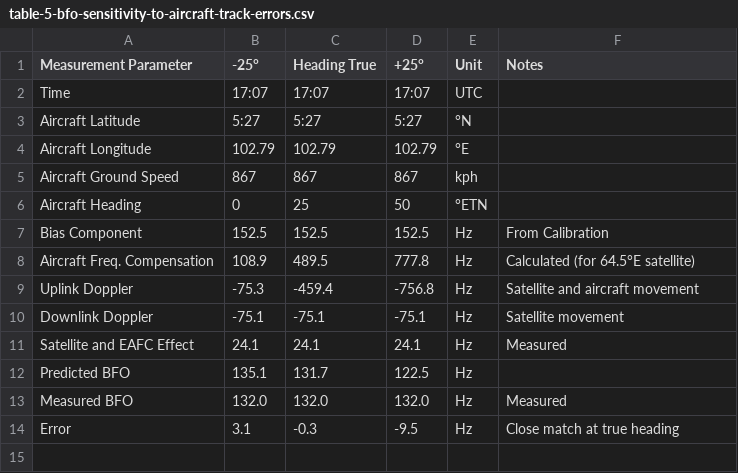
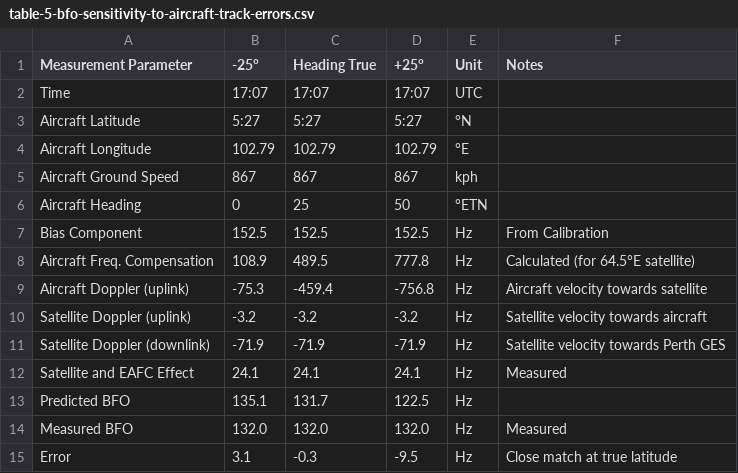
Before and after one commit to sladen/inmarsat-9m-mro, a CSV file: atsb/table-5-bfo-sensitivity-to-aircraft-track-errors.csv, drawn as a sheet.

Commit message:
Import tables 5 and 6 from "..13aug2014.docx"  (yes, these tables are now even more confused, see diff)

```diff
--- a/atsb/table-5-bfo-sensitivity-to-aircraft-track-errors.csv
+++ b/atsb/table-5-bfo-sensitivity-to-aircraft-track-errors.csv
@@ -8,4 +8,5 @@ Bias Component,152.5,152.5,152.5,Hz,From Calibration
 Aircraft Freq. Compensation,108.9,489.5,777.8,Hz,Calculated (for 64.5°E satellite)
-Uplink Doppler,-75.3,-459.4,-756.8,Hz,Satellite and aircraft movement
-Downlink Doppler,-75.1,-75.1,-75.1,Hz,Satellite movement
+Aircraft Doppler (uplink),-75.3,-459.4,-756.8,Hz,Aircraft velocity towards satellite
+Satellite Doppler (uplink),-3.2,-3.2,-3.2,Hz,Satellite velocity towards aircraft
+Satellite Doppler (downlink),-71.9,-71.9,-71.9,Hz,Satellite velocity towards Perth GES
 Satellite and EAFC Effect,24.1,24.1,24.1,Hz,Measured
@@ -13,2 +14,2 @@ Predicted BFO,135.1,131.7,122.5,Hz,
 Measured BFO,132.0,132.0,132.0,Hz,Measured
-Error,3.1,-0.3,-9.5,Hz,Close match at true heading
+Error,3.1,-0.3,-9.5,Hz,Close match at true latitude
```
Also changed, not shown: atsb/table-6-bfo-sensitivity-to-aircraft-latitude-errors.csv, 1 other file.
